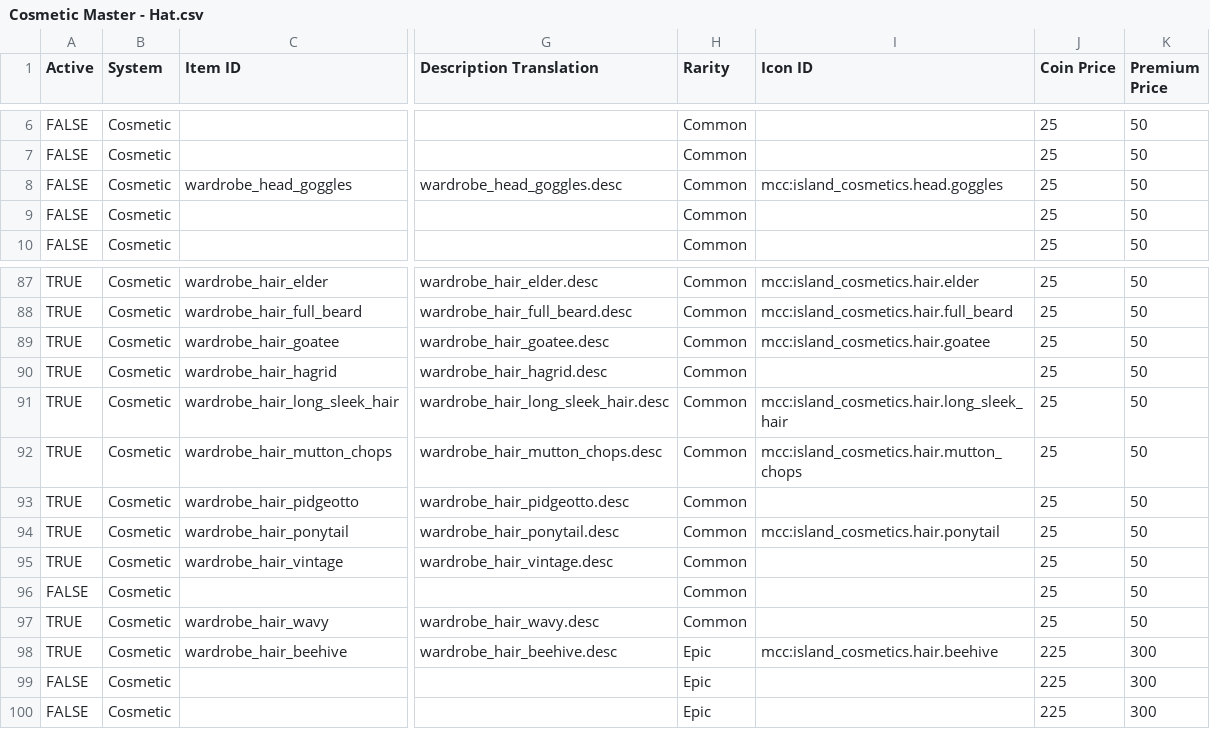
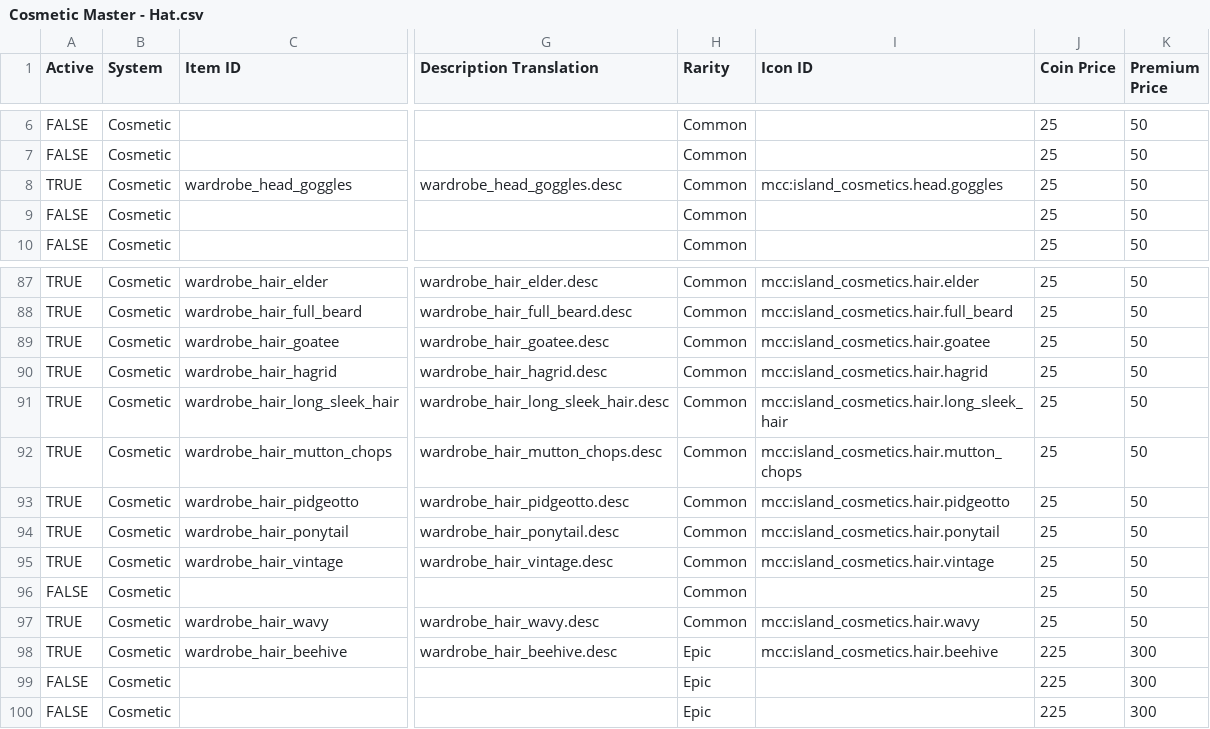
Before and after one commit to ThorNoxcrew/configuration, a CSV file: island/items/Cosmetic Master - Hat.csv, drawn as a sheet; only a part is shown, gaps mark what is left out; the diff names each change by its address in the sheet, - before the commit and + after, or states it on an @@ line.

Commit message:
Updated Hat CSV

```diff
--- a/island/items/Cosmetic Master - Hat.csv
+++ b/island/items/Cosmetic Master - Hat.csv
-A8 (Active): FALSE
+A8 (Active): TRUE
-I90 (Icon ID): (empty)
+I90 (Icon ID): mcc:island_cosmetics.hair.hagrid
-I93 (Icon ID): (empty)
+I93 (Icon ID): mcc:island_cosmetics.hair.pidgeotto
-I95 (Icon ID): (empty)
+I95 (Icon ID): mcc:island_cosmetics.hair.vintage
-I97 (Icon ID): (empty)
+I97 (Icon ID): mcc:island_cosmetics.hair.wavy
```
